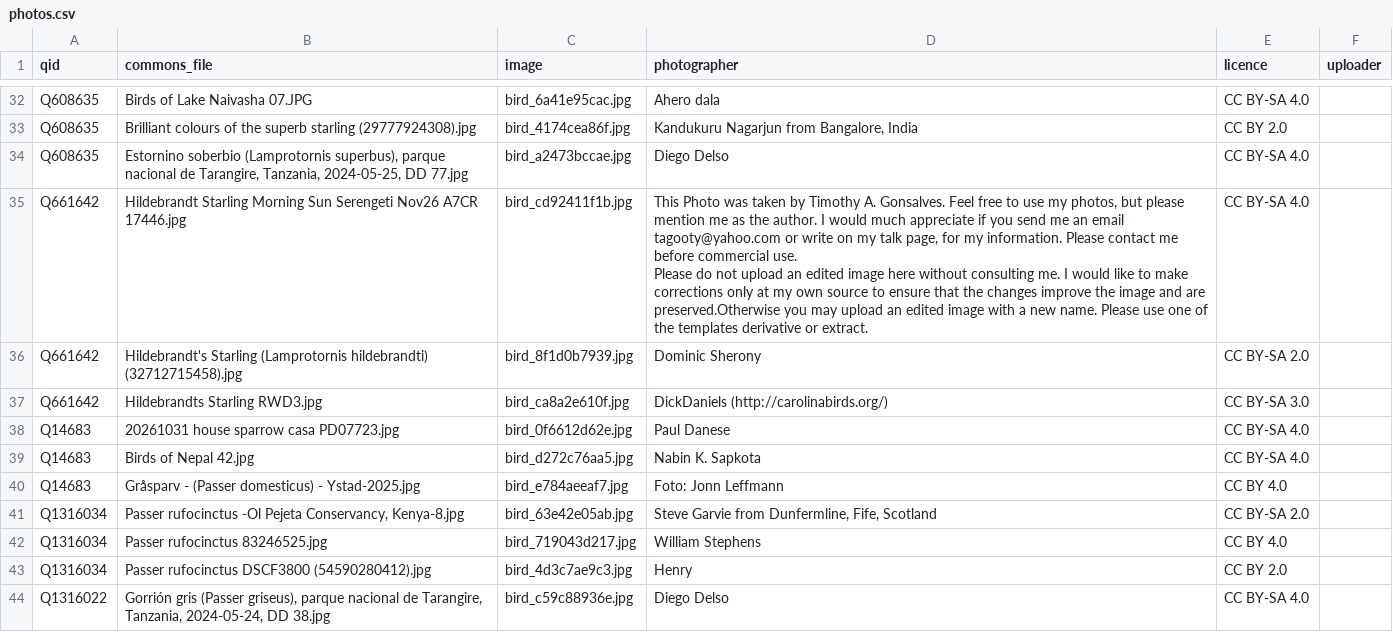
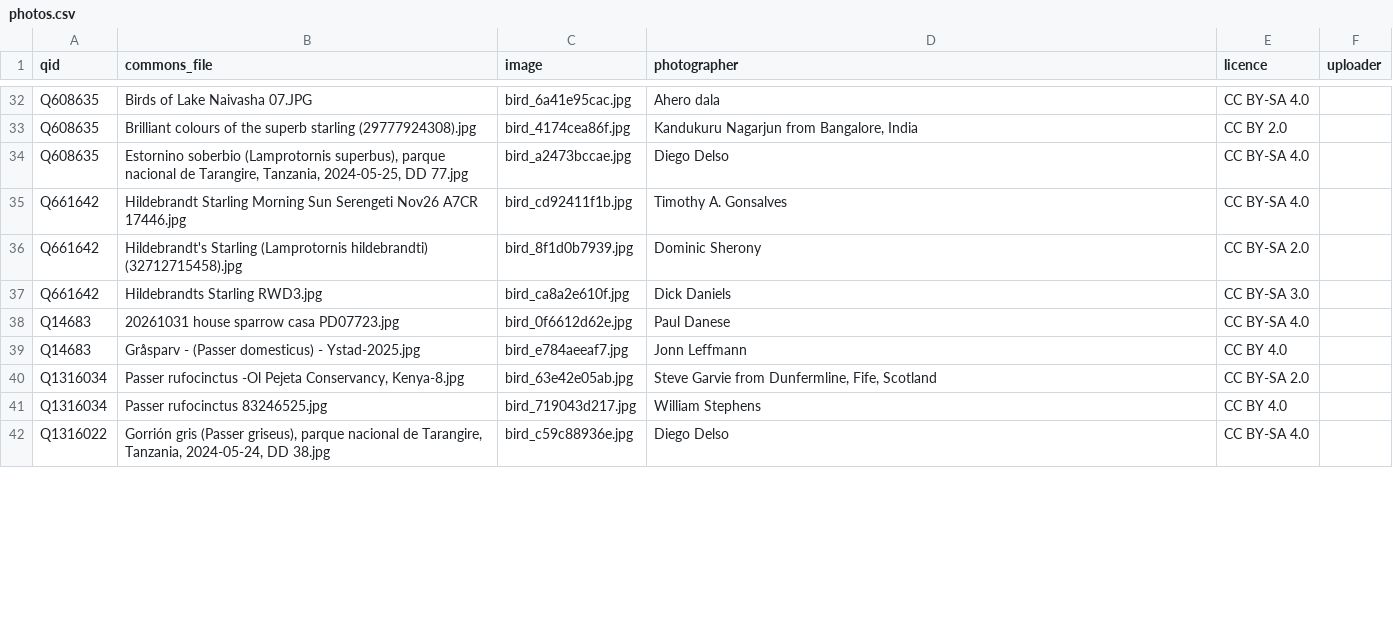
Before and after one commit to alxmjo/birds-kenya, a CSV file: photos.csv, drawn as a sheet; only a part is shown, gaps mark what is left out; the diff covers the shown part only.

```diff
--- a/photos.csv
+++ b/photos.csv
@@ -35,15 +34,9 @@ Q608635,Brilliant colours of the superb starling (29777924308).jpg,bird_4174cea8
 Q608635,"Estornino soberbio (Lamprotornis superbus), parque nacional de Tarangire, Tanzania, 2024-05-25, DD 77.jpg",bird_a2473bccae.jpg,Diego Delso,CC BY-SA 4.0,
-Q661642,Hildebrandt Starling Morning Sun Serengeti Nov26 A7CR 17446.jpg,bird_cd92411f1b.jpg,"This Photo was taken by Timothy A. Gonsalves.  Feel free to use my photos, but please mention me as the author.  I would much appreciate if you send me an email tagooty@yahoo.com or write on my talk page, for my information.  Please contact me before commercial use.
-
-
-
-Please do not upload an edited image here without consulting me.  I would like to make corrections only at my own source to ensure that the changes improve the image and are preserved.Otherwise you may upload an edited image with a new name. Please use one of the templates derivative or extract.",CC BY-SA 4.0,
+Q661642,Hildebrandt Starling Morning Sun Serengeti Nov26 A7CR 17446.jpg,bird_cd92411f1b.jpg,Timothy A. Gonsalves,CC BY-SA 4.0,
 Q661642,Hildebrandt's Starling (Lamprotornis hildebrandti) (32712715458).jpg,bird_8f1d0b7939.jpg,Dominic Sherony,CC BY-SA 2.0,
-Q661642,Hildebrandts Starling RWD3.jpg,bird_ca8a2e610f.jpg,DickDaniels (http://carolinabirds.org/),CC BY-SA 3.0,
+Q661642,Hildebrandts Starling RWD3.jpg,bird_ca8a2e610f.jpg,Dick Daniels,CC BY-SA 3.0,
 Q14683,20261031 house sparrow casa PD07723.jpg,bird_0f6612d62e.jpg,Paul Danese,CC BY-SA 4.0,
-Q14683,Birds of Nepal 42.jpg,bird_d272c76aa5.jpg,Nabin K. Sapkota,CC BY-SA 4.0,
-Q14683,Gråsparv - (Passer domesticus) - Ystad-2025.jpg,bird_e784aeeaf7.jpg,Foto: Jonn Leffmann,CC BY 4.0,
+Q14683,Gråsparv - (Passer domesticus) - Ystad-2025.jpg,bird_e784aeeaf7.jpg,Jonn Leffmann,CC BY 4.0,
 Q1316034,"Passer rufocinctus -Ol Pejeta Conservancy, Kenya-8.jpg",bird_63e42e05ab.jpg,"Steve Garvie from Dunfermline, Fife, Scotland",CC BY-SA 2.0,
 Q1316034,Passer rufocinctus 83246525.jpg,bird_719043d217.jpg,William Stephens,CC BY 4.0,
-Q1316034,Passer rufocinctus DSCF3800 (54590280412).jpg,bird_4d3c7ae9c3.jpg,Henry,CC BY 2.0,
 Q1316022,"Gorrión gris (Passer griseus), parque nacional de Tarangire, Tanzania, 2024-05-24, DD 38.jpg",bird_c59c88936e.jpg,Diego Delso,CC BY-SA 4.0,
```
Also changed, not shown: 1 removed row and 6 edited cells elsewhere in this file, 4 other files.
